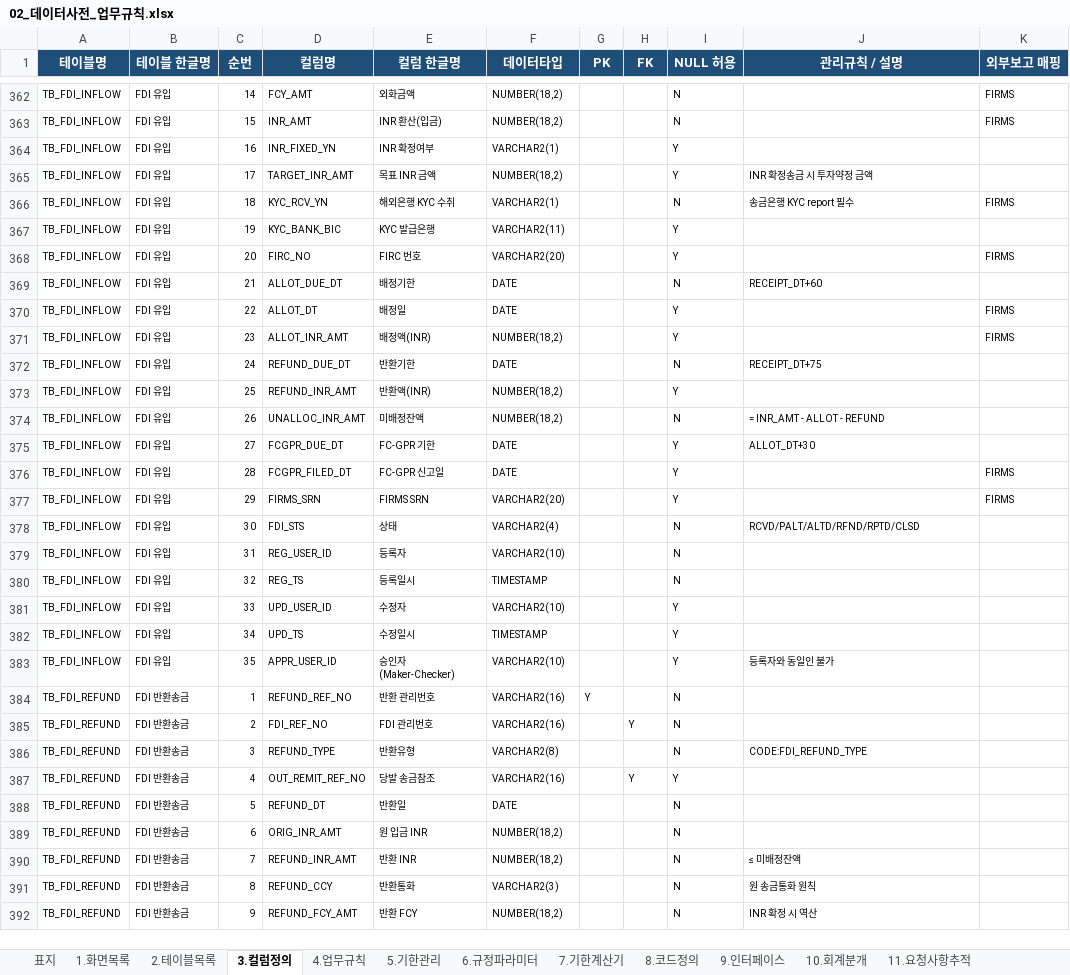
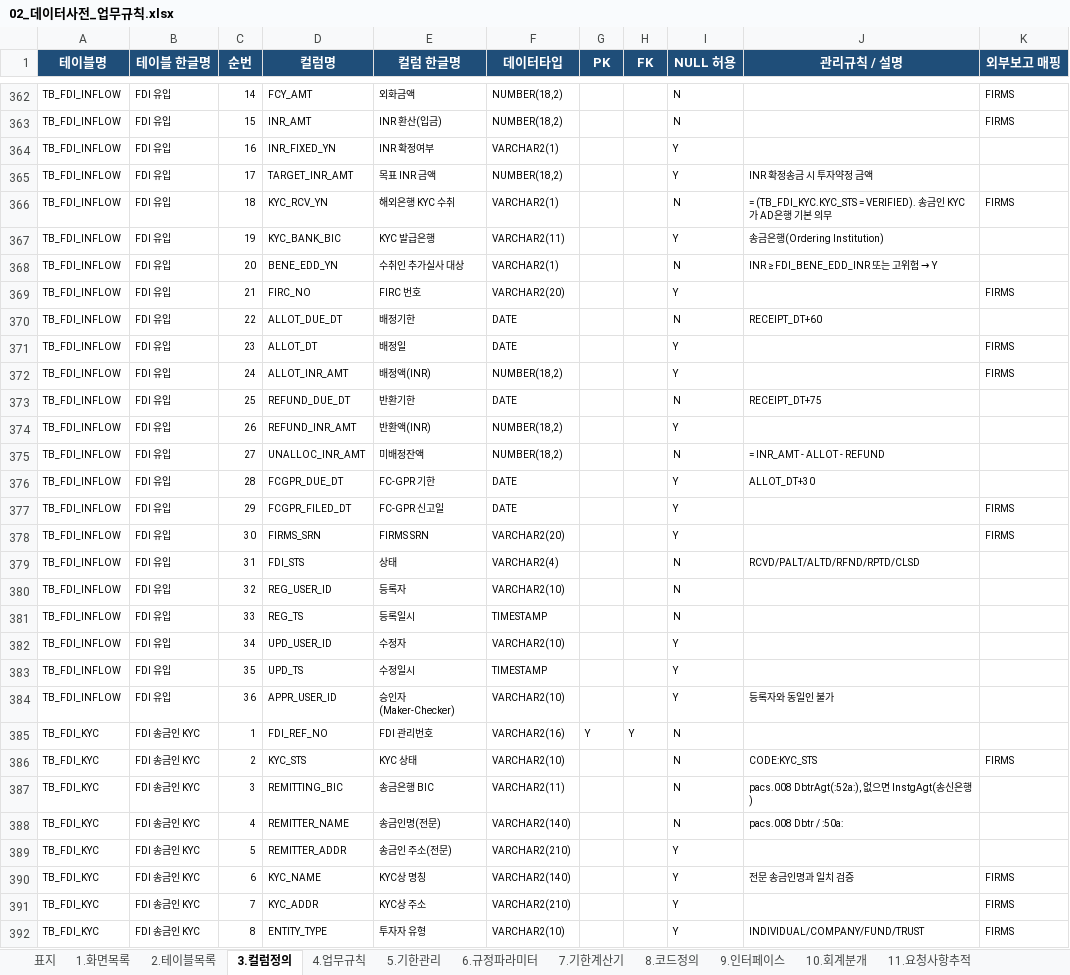
Before and after one commit to bellrubytiger-eng/Tradefinance, an Excel workbook: docs/02_데이터사전_업무규칙.xlsx, sheet 3.컬럼정의, drawn as a sheet; only a part is shown, gaps mark what is left out; the shorter side is filled out with more unchanged rows; values as stored, in another font and other column widths than the file's, no borders; charts and pictures not drawn; addresses are those after the commit; the diff covers the shown part only; the diff names each change by its address in the sheet, - before the commit and + after, or states it on an @@ line.

```diff
--- a/docs/02_데이터사전_업무규칙.xlsx (sheet 3.컬럼정의)
+++ b/docs/02_데이터사전_업무규칙.xlsx (sheet 3.컬럼정의)
-J366 (관리규칙 / 설명): 송금은행 KYC report 필수
+J366 (관리규칙 / 설명): = (TB_FDI_KYC.KYC_STS = VERIFIED). 송금인 KYC가 AD은행 기본 의무
-J367 (관리규칙 / 설명): (empty)
+J367 (관리규칙 / 설명): 송금은행(Ordering Institution)
+row 368: TB_FDI_INFLOW | FDI 유입 | 20 | BENE_EDD_YN | 수취인 추가실사 대상 | VARCHAR2(1) |  |  | N | INR ≥ FDI_BENE_EDD_INR 또는 고위험 → Y
-C369 (순번): 20
+C369 (순번): 21
-C370 (순번): 21
+C370 (순번): 22
-C371 (순번): 22
+C371 (순번): 23
-C372 (순번): 23
+C372 (순번): 24
-C373 (순번): 24
+C373 (순번): 25
-C374 (순번): 25
+C374 (순번): 26
-C375 (순번): 26
+C375 (순번): 27
-C376 (순번): 27
+C376 (순번): 28
-C377 (순번): 28
+C377 (순번): 29
-C378 (순번): 29
+C378 (순번): 30
-C379 (순번): 30
+C379 (순번): 31
-C380 (순번): 31
+C380 (순번): 32
-C381 (순번): 32
+C381 (순번): 33
-C382 (순번): 33
+C382 (순번): 34
-C383 (순번): 34
+C383 (순번): 35
-C384 (순번): 35
+C384 (순번): 36
+row 385: TB_FDI_KYC | FDI 송금인 KYC | 1 | FDI_REF_NO | FDI 관리번호 | VARCHAR2(16) | Y | Y | N
+row 386: TB_FDI_KYC | FDI 송금인 KYC | 2 | KYC_STS | KYC 상태 | VARCHAR2(10) |  |  | N | CODE:KYC_STS | FIRMS
+row 387: TB_FDI_KYC | FDI 송금인 KYC | 3 | REMITTING_BIC | 송금은행 BIC | VARCHAR2(11) |  |  | N | pacs.008 DbtrAgt(:52a:), 없으면 InstgAgt(송신은행)
+row 388: TB_FDI_KYC | FDI 송금인 KYC | 4 | REMITTER_NAME | 송금인명(전문) | VARCHAR2(140) |  |  | N | pacs.008 Dbtr / :50a:
+row 389: TB_FDI_KYC | FDI 송금인 KYC | 5 | REMITTER_ADDR | 송금인 주소(전문) | VARCHAR2(210) |  |  | Y
+row 390: TB_FDI_KYC | FDI 송금인 KYC | 6 | KYC_NAME | KYC상 명칭 | VARCHAR2(140) |  |  | Y | 전문 송금인명과 일치 검증 | FIRMS
+row 391: TB_FDI_KYC | FDI 송금인 KYC | 7 | KYC_ADDR | KYC상 주소 | VARCHAR2(210) |  |  | Y |  | FIRMS
+row 392: TB_FDI_KYC | FDI 송금인 KYC | 8 | ENTITY_TYPE | 투자자 유형 | VARCHAR2(10) |  |  | Y | INDIVIDUAL/COMPANY/FUND/TRUST | FIRMS
```
Also changed, not shown: 22 added rows elsewhere in this sheet, sheet 4.업무규칙, sheet 8.코드정의, sheet 6.규정파라미터, sheet 14.SWIFT카탈로그, sheet 5.기한관리, sheet 13.FDI화면가이드, 4 more sheets, formulas that keep their value, 11 other files.
